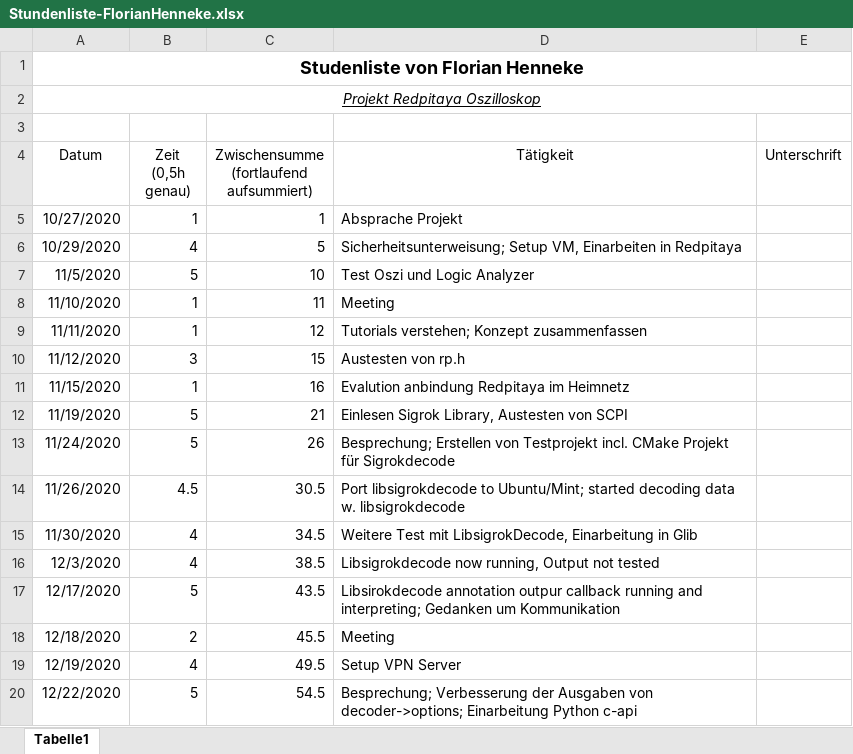
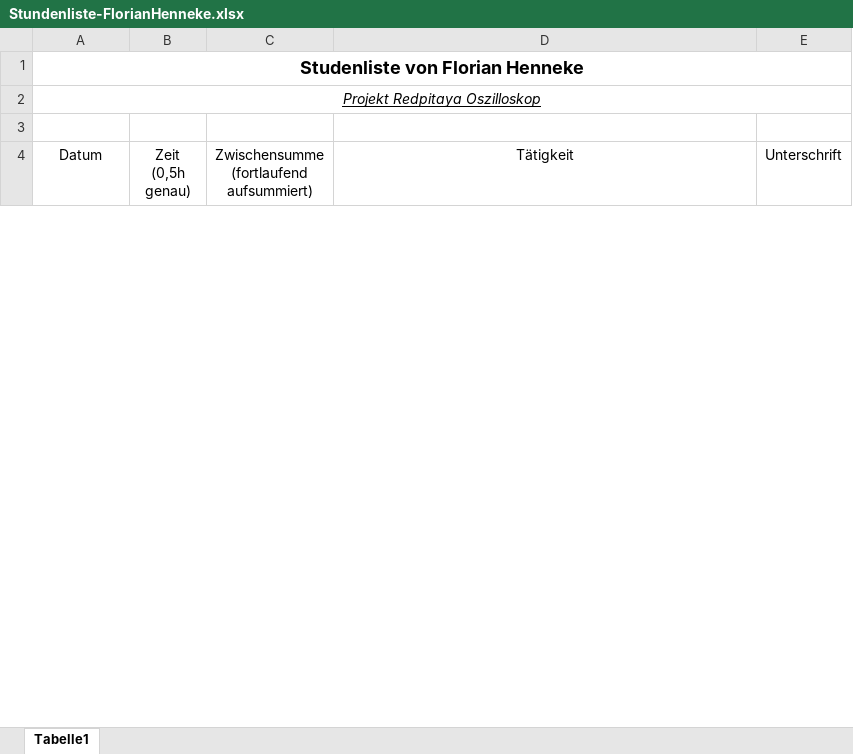
Before and after one commit to cSharpler2946/HSP-RPOSC-Redpitaya-Oszilloskop, an Excel workbook: stundenlisten/Stundenliste-FlorianHenneke.xlsx, sheet Tabelle1, drawn as a sheet; only a part is shown; values as stored, in another font and other column widths than the file's, no borders; removed rows and columns are numbered as before the commit, all else as after; the diff covers the shown part only; the diff names each change by its address in the sheet, - before the commit and + after, or states it on an @@ line.

Commit message:
Update Stundenliste

```diff
--- a/stundenlisten/Stundenliste-FlorianHenneke.xlsx (sheet Tabelle1)
+++ b/stundenlisten/Stundenliste-FlorianHenneke.xlsx (sheet Tabelle1)
-row 5: 10/27/2020 | 1 | 1 | Absprache Projekt
-row 6: 10/29/2020 | 4 | 5 | Sicherheitsunterweisung; Setup VM, Einarbeiten in Redpitaya
-row 7: 11/5/2020 | 5 | 10 | Test Oszi und Logic Analyzer
-row 8: 11/10/2020 | 1 | 11 | Meeting
-row 9: 11/11/2020 | 1 | 12 | Tutorials verstehen; Konzept zusammenfassen
-row 10: 11/12/2020 | 3 | 15 | Austesten von rp.h
-row 11: 11/15/2020 | 1 | 16 | Evalution anbindung Redpitaya im Heimnetz
-row 12: 11/19/2020 | 5 | 21 | Einlesen Sigrok Library, Austesten von SCPI
-row 13: 11/24/2020 | 5 | 26 | Besprechung; Erstellen von Testprojekt incl. CMake Projekt für Sigrokdecode
-row 14: 11/26/2020 | 4.5 | 30.5 | Port libsigrokdecode to Ubuntu/Mint; started decoding data w. libsigrokdecode
-row 15: 11/30/2020 | 4 | 34.5 | Weitere Test mit LibsigrokDecode, Einarbeitung in Glib
-row 16: 12/3/2020 | 4 | 38.5 | Libsigrokdecode now running, Output not tested
-row 17: 12/17/2020 | 5 | 43.5 | Libsirokdecode annotation outpur callback running and interpreting; Gedanken um Kommunikation
-row 18: 12/18/2020 | 2 | 45.5 | Meeting
-row 19: 12/19/2020 | 4 | 49.5 | Setup VPN Server
-row 20: 12/22/2020 | 5 | 54.5 | Besprechung; Verbesserung der Ausgaben von decoder->options; Einarbeitung Python c-api
```
Also changed, not shown: 1 added row and 27 removed rows elsewhere in this sheet.
